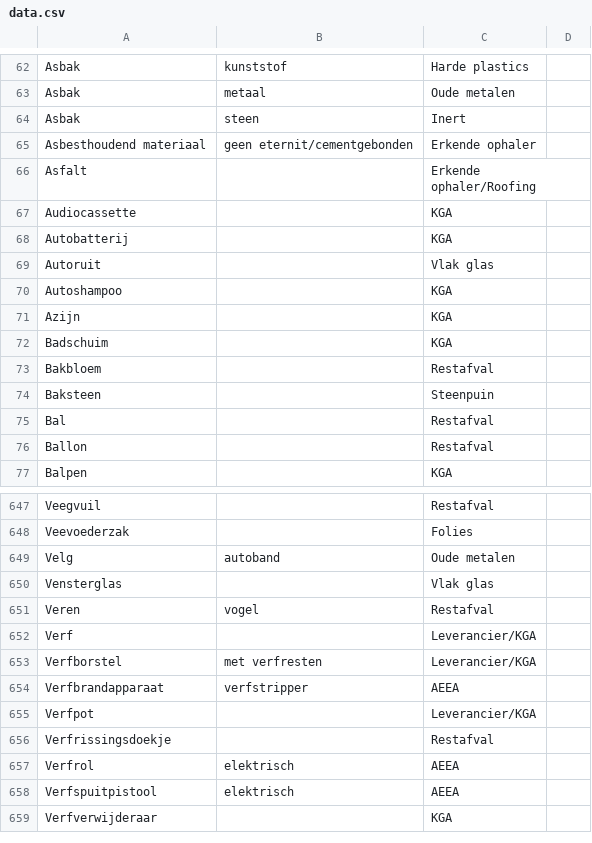
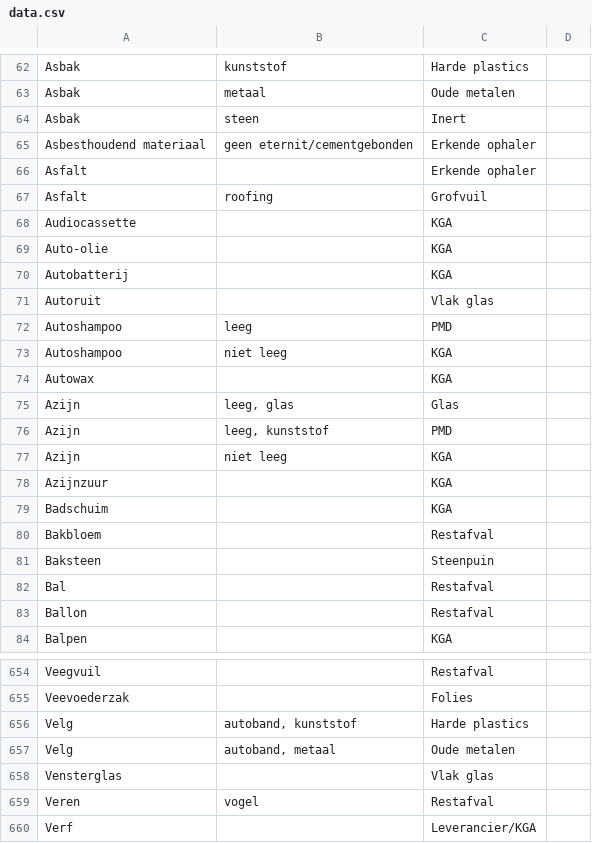
Before and after one commit to hapytex/afvalalfabet, a CSV file: data/data.csv, drawn as a sheet; only a part is shown, gaps mark what is left out; the shorter side is filled out with more unchanged rows.

```diff
--- a/data/data.csv
+++ b/data/data.csv
@@ -65,8 +65,15 @@ Asbak,steen,Inert,
 Asbesthoudend materiaal,geen eternit/cementgebonden,Erkende ophaler,
-Asfalt,,Erkende ophaler/Roofing,
+Asfalt,,Erkende ophaler,
+Asfalt,roofing,Grofvuil,
 Audiocassette,,KGA,
+Auto-olie,,KGA,
 Autobatterij,,KGA,
 Autoruit,,Vlak glas,
-Autoshampoo,,KGA,
-Azijn,,KGA,
+Autoshampoo,leeg,PMD,
+Autoshampoo,niet leeg,KGA,
+Autowax,,KGA,
+Azijn,"leeg, glas",Glas,
+Azijn,"leeg, kunststof",PMD,
+Azijn,niet leeg,KGA,
+Azijnzuur,,KGA,
 Badschuim,,KGA,
@@ -648,3 +655,4 @@ Veegvuil,,Restafval,
 Veevoederzak,,Folies,
-Velg,autoband,Oude metalen,
+Velg,"autoband, kunststof",Harde plastics,
+Velg,"autoband, metaal",Oude metalen,
 Vensterglas,,Vlak glas,
```
Also changed, not shown: data/tips.csv.
